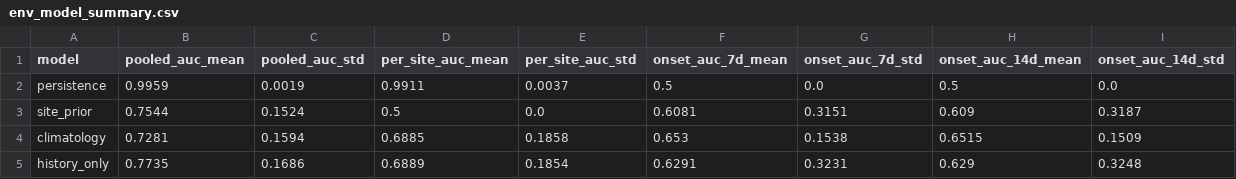
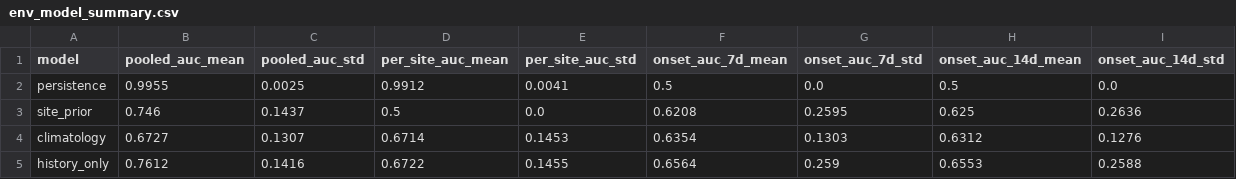
Before and after one commit to athenavillarin/haribon-thesis, a CSV file: thesis/env_model/results/env_model_summary.csv, drawn as a sheet; only a part is shown; the diff covers the shown part only.

```diff
--- a/thesis/env_model/results/env_model_summary.csv
+++ b/thesis/env_model/results/env_model_summary.csv
@@ -1,5 +1,5 @@
 model,pooled_auc_mean,pooled_auc_std,per_site_auc_mean,per_site_auc_std,onset_auc_7d_mean,onset_auc_7d_std,onset_auc_14d_mean,onset_auc_14d_std
-persistence,0.9959,0.0019,0.9911,0.0037,0.5,0.0,0.5,0.0
-site_prior,0.7544,0.1524,0.5,0.0,0.6081,0.3151,0.609,0.3187
-climatology,0.7281,0.1594,0.6885,0.1858,0.653,0.1538,0.6515,0.1509
-history_only,0.7735,0.1686,0.6889,0.1854,0.6291,0.3231,0.629,0.3248
+persistence,0.9955,0.0025,0.9912,0.0041,0.5,0.0,0.5,0.0
+site_prior,0.746,0.1437,0.5,0.0,0.6208,0.2595,0.625,0.2636
+climatology,0.6727,0.1307,0.6714,0.1453,0.6354,0.1303,0.6312,0.1276
+history_only,0.7612,0.1416,0.6722,0.1455,0.6564,0.259,0.6553,0.2588
```
Also changed, not shown: 16 edited cells elsewhere in this file, thesis/env_model/results/env_model_coefficients.csv, thesis/env_model/results/env_model_loso.csv, 7 other files.
